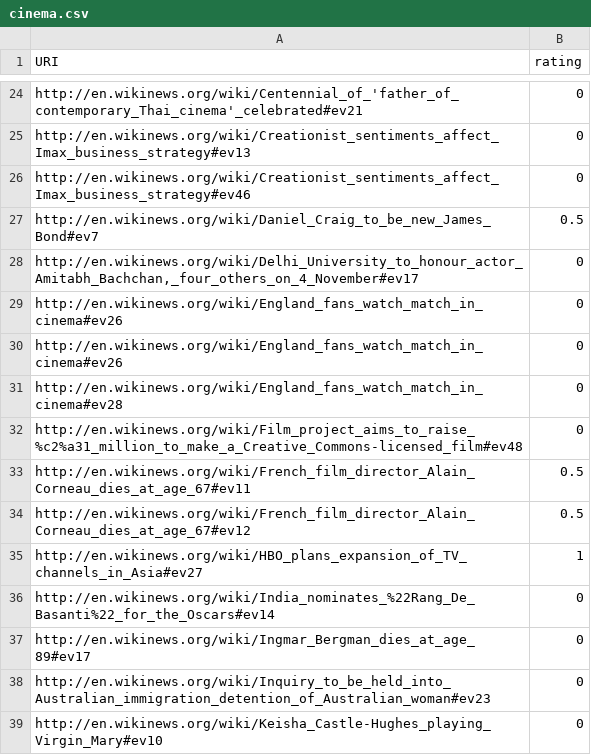
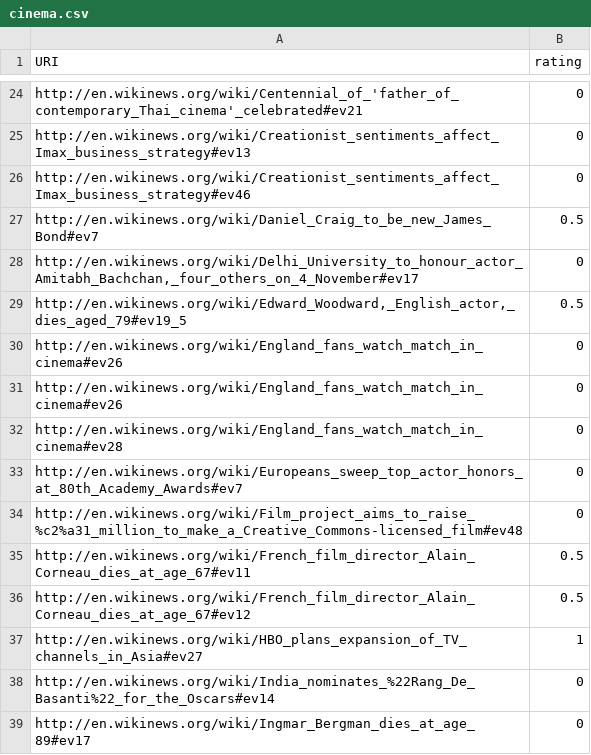
Before and after one commit to ukcvo/NewsTeller, a CSV file: resources/benchmark/queries/cinema.csv, drawn as a sheet; only a part is shown, gaps mark what is left out; the shorter side is filled out with more unchanged rows; the diff names each change by its address in the sheet, - before the commit and + after, or states it on an @@ line.

Commit message:
added findByPlace.qry, updated benchmark where necessary

```diff
--- a/resources/benchmark/queries/cinema.csv
+++ b/resources/benchmark/queries/cinema.csv
+row 29: http://en.wikinews.org/wiki/Edward_Woodward,_English_actor,_dies_aged_79#ev19_5 | 0.5
+row 33: http://en.wikinews.org/wiki/Europeans_sweep_top_actor_honors_at_80th_Academy_Awards#ev7 | 0
```
Also changed, not shown: resources/benchmark/queries/Hawking.csv, resources/benchmark/queries/climate.csv, 2 other files.
